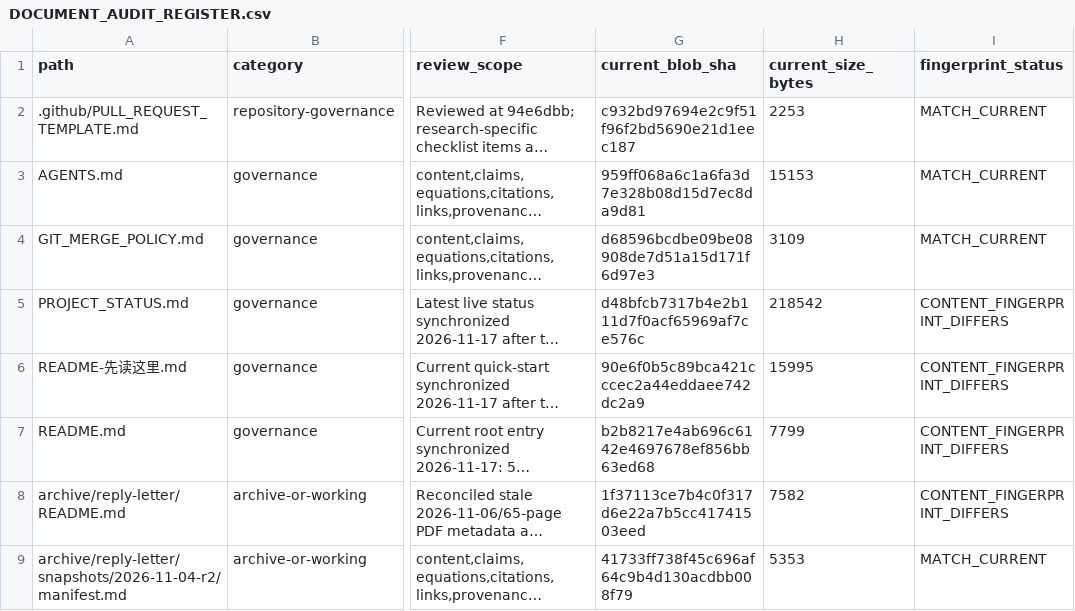
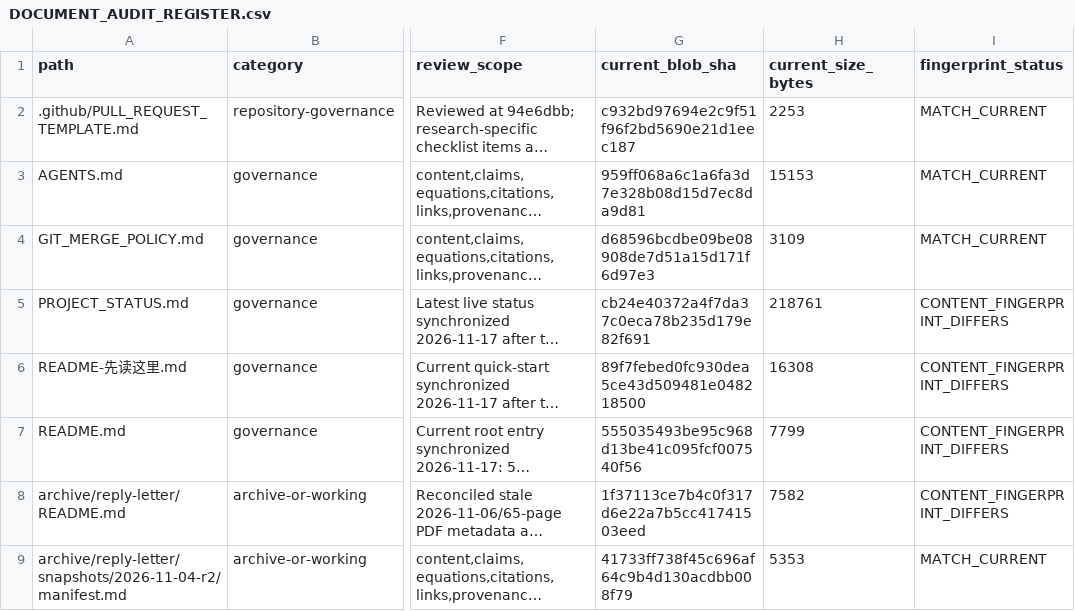
Before and after one commit to lm846802297-bit/axial-vector-review-response, a CSV file: docs/repository-management/DOCUMENT_AUDIT_REGISTER.csv, drawn as a sheet; only a part is shown, gaps mark what is left out; long unchanged cells end in …; the diff names each change by its address in the sheet, - before the commit and + after, or states it on an @@ line.

Commit message:
docs: refresh live entry-point fingerprints

```diff
--- a/docs/repository-management/DOCUMENT_AUDIT_REGISTER.csv
+++ b/docs/repository-management/DOCUMENT_AUDIT_REGISTER.csv
-G5 (current_blob_sha): d48bfcb7317b4e2b111d7f0acf65969af7ce576c
+G5 (current_blob_sha): cb24e40372a4f7da37c0eca78b235d179e82f691
-H5 (current_size_bytes): 218542
+H5 (current_size_bytes): 218761
-G6 (current_blob_sha): 90e6f0b5c89bca421cccec2a44eddaee742dc2a9
+G6 (current_blob_sha): 89f7febed0fc930dea5ce43d509481e048218500
-H6 (current_size_bytes): 15995
+H6 (current_size_bytes): 16308
-G7 (current_blob_sha): b2b8217e4ab696c6142e4697678ef856bb63ed68
+G7 (current_blob_sha): 555035493be95c968d13be41c095fcf007540f56
```
